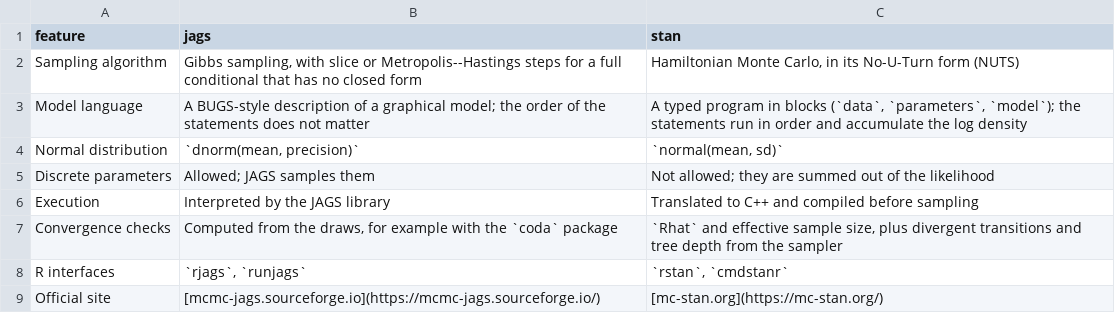
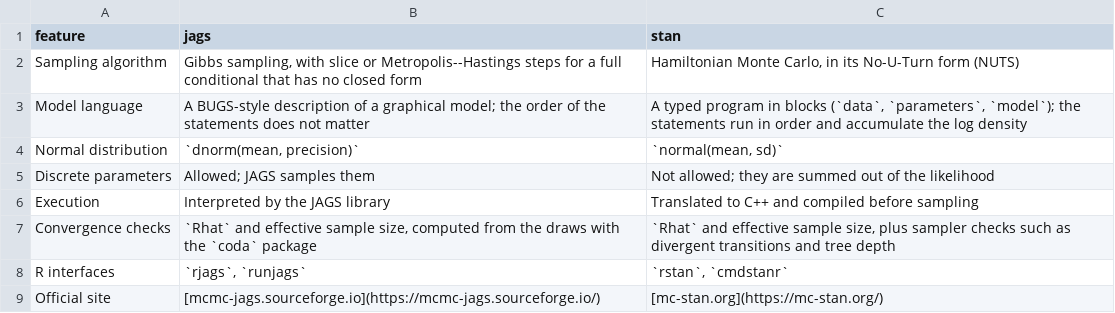
Before and after one commit to Morrison-Lab/sds, a CSV file: data/bayes-software.csv, drawn as a sheet.

```diff
--- a/data/bayes-software.csv
+++ b/data/bayes-software.csv
@@ -6,3 +6,3 @@ Discrete parameters,"Allowed; JAGS samples them","Not allowed; they are summed o
 Execution,"Interpreted by the JAGS library","Translated to C++ and compiled before sampling"
-Convergence checks,"Computed from the draws, for example with the `coda` package","`Rhat` and effective sample size, plus divergent transitions and tree depth from the sampler"
+Convergence checks,"`Rhat` and effective sample size, computed from the draws with the `coda` package","`Rhat` and effective sample size, plus sampler checks such as divergent transitions and tree depth"
 R interfaces,"`rjags`, `runjags`","`rstan`, `cmdstanr`"
```
Also changed, not shown: 6 other files.
